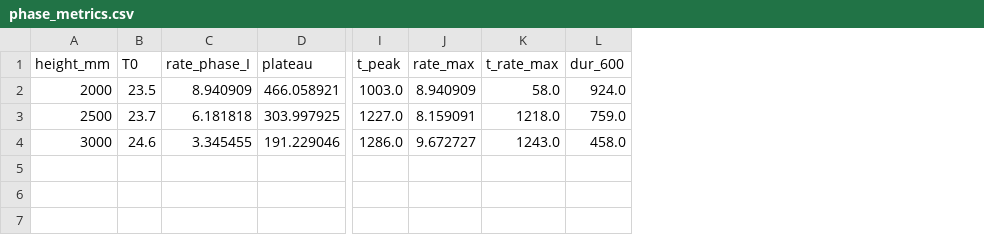
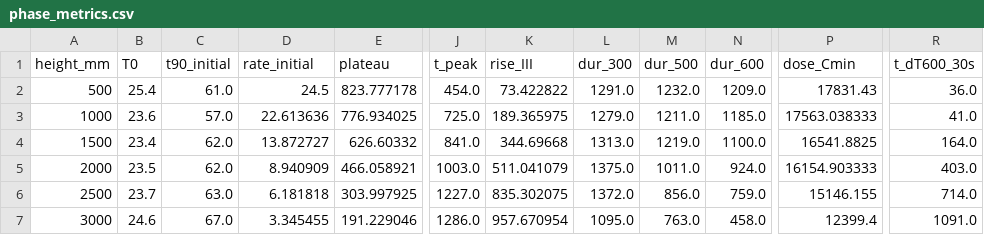
Before and after one commit to 20224039-ux/KICT, a CSV file: hollow_layer_fire/results/phase_metrics.csv, drawn as a sheet; only a part is shown, gaps mark what is left out; removed rows and columns are numbered as before the commit, all else as after; rows hold the shown columns only; the diff names each change by its address in the sheet, - before the commit and + after, or states it on an @@ line.

```diff
--- a/hollow_layer_fire/results/phase_metrics.csv
+++ b/hollow_layer_fire/results/phase_metrics.csv
+column C (t90_initial), rows 5-7: 62.0 | 63.0 | 67.0
-column J (rate_max), rows 2-4: 8.940909 | 8.159091 | 9.672727
-column K (t_rate_max), rows 2-4: 58.0 | 1218.0 | 1243.0
+column K (rise_III), rows 5-7: 511.041079 | 835.302075 | 957.670954
+column L (dur_300), rows 5-7: 1375.0 | 1372.0 | 1095.0
+column M (dur_500), rows 5-7: 1011.0 | 856.0 | 763.0
+column P (dose_Cmin), rows 5-7: 16154.903333 | 15146.155 | 12399.4
+column R (t_dT600_30s), rows 5-7: 403.0 | 714.0 | 1091.0
-D1: rate_phase_I
+D1: rate_initial
+row 2: 500 | 25.4 | 61.0 | 24.5 | 823.777178 | 454.0 | 73.422822 | 1291.0 | 1232.0 | 1209.0 | 17831.43 | 36.0
+row 3: 1000 | 23.6 | 57.0 | 22.613636 | 776.934025 | 725.0 | 189.365975 | 1279.0 | 1211.0 | 1185.0 | 17563.038333 | 41.0
+row 4: 1500 | 23.4 | 62.0 | 13.872727 | 626.60332 | 841.0 | 344.69668 | 1313.0 | 1219.0 | 1100.0 | 16541.8825 | 164.0
```
Also changed, not shown: hollow_layer_fire/results/arrival_times.csv, hollow_layer_fire/results/growth_fits.csv, 19 other files.
